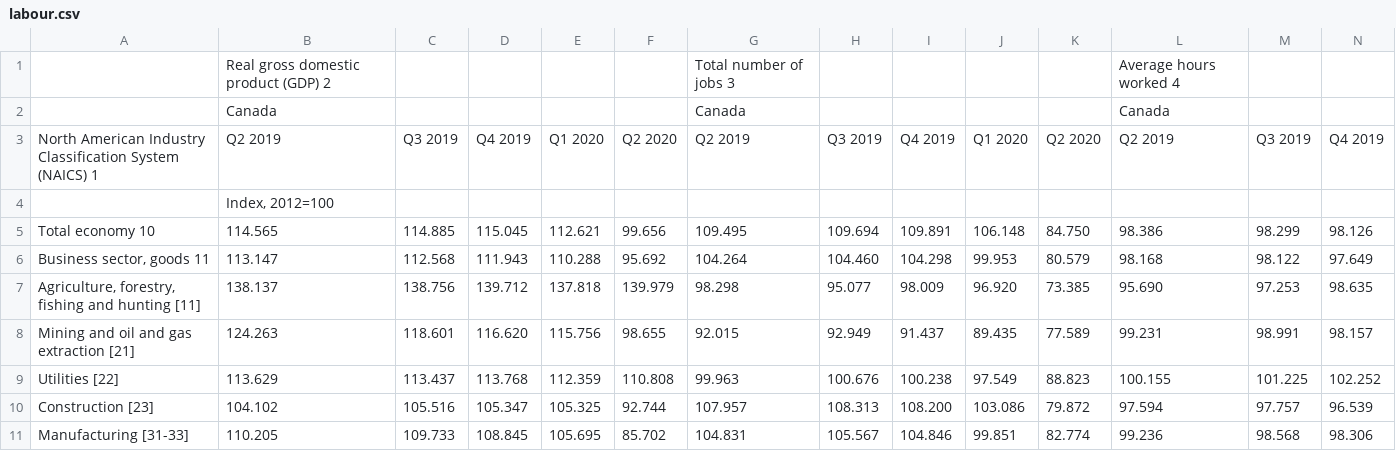
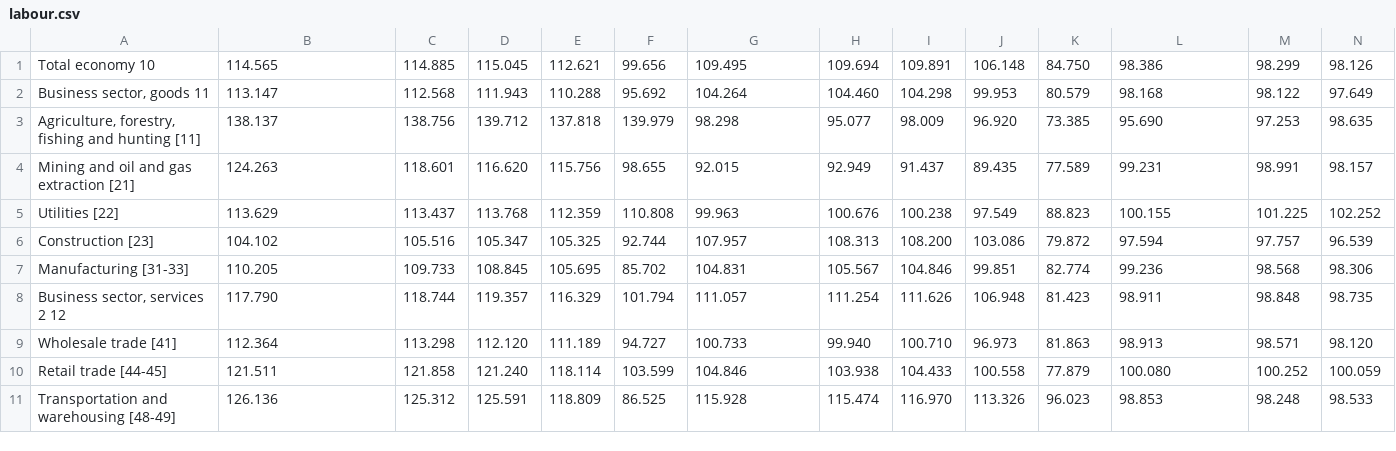
Before and after one commit to michaelfromyeg/data, a CSV file: labour.csv, drawn as a sheet; only a part is shown; the shorter side is filled out with more unchanged rows; rows hold the shown columns only; the diff names each change by its address in the sheet, - before the commit and + after, or states it on an @@ line.

```diff
--- a/labour.csv
+++ b/labour.csv
-row 1:  | Real gross domestic product (GDP) 2 |  |  |  |  | Total number of jobs 3 |  |  |  |  | Average hours worked 4
-row 2:  | Canada |  |  |  |  | Canada |  |  |  |  | Canada
-row 3: North American Industry Classification System (NAICS) 1 | Q2 2019 | Q3 2019 | Q4 2019 | Q1 2020 | Q2 2020 | Q2 2019 | Q3 2019 | Q4 2019 | Q1 2020 | Q2 2020 | Q2 2019 | Q3 2019 | Q4 2019
-row 4:  | Index, 2012=100
```
